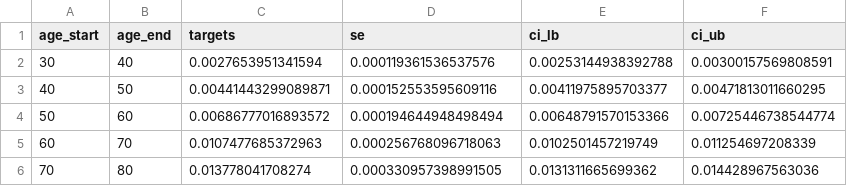
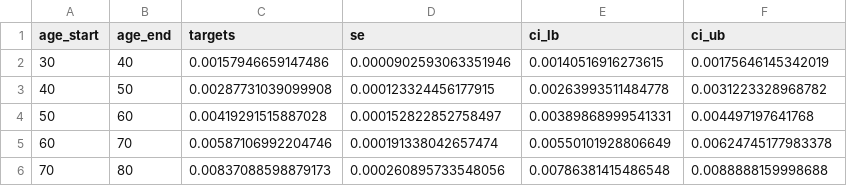
Before and after one commit to sjpi22/tutorial_cancer_modeling_des, a CSV file: data/prevalence_asymptomatic_cancer.csv, drawn as a sheet.

```diff
--- a/data/prevalence_asymptomatic_cancer.csv
+++ b/data/prevalence_asymptomatic_cancer.csv
@@ -1,6 +1,6 @@
 "age_start","age_end","targets","se","ci_lb","ci_ub"
-30,40,0.0027653951341594,0.000119361536537576,0.00253144938392788,0.00300157569808591
-40,50,0.00441443299089871,0.000152553595609116,0.00411975895703377,0.00471813011660295
-50,60,0.00686777016893572,0.000194644948498494,0.00648791570153366,0.00725446738544774
-60,70,0.0107477685372963,0.000256768096718063,0.0102501457219749,0.011254697208339
-70,80,0.013778041708274,0.000330957398991505,0.0131311665699362,0.014428967563036
+30,40,0.00157946659147486,0.0000902593063351946,0.00140516916273615,0.00175646145342019
+40,50,0.00287731039099908,0.000123324456177915,0.00263993511484778,0.0031223328968782
+50,60,0.00419291515887028,0.000152822852758497,0.00389868999541331,0.004497197641768
+60,70,0.00587106992204746,0.000191338042657474,0.00550101928806649,0.00624745177983378
+70,80,0.00837088598879173,0.000260895733548056,0.00786381415486548,0.0088888159998688
```
Also changed, not shown: data/incidence_symptomatic_cancer.csv, data/relative_survival_cancer.csv, 27 other files.
